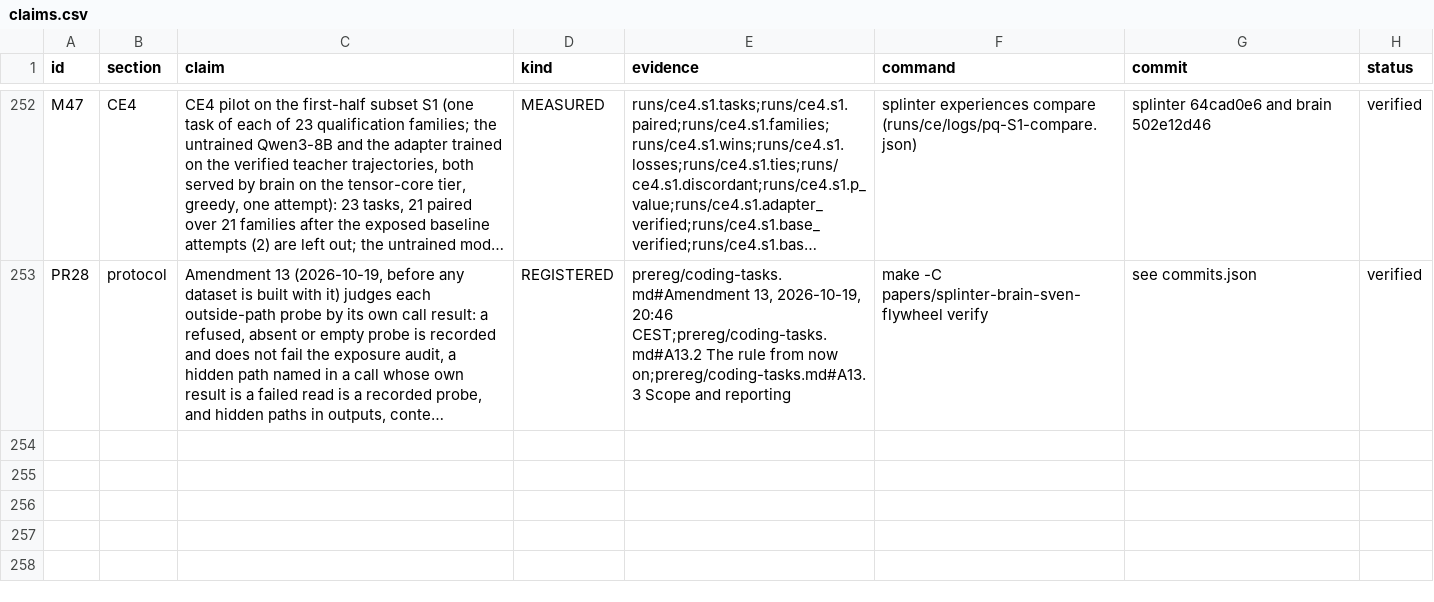
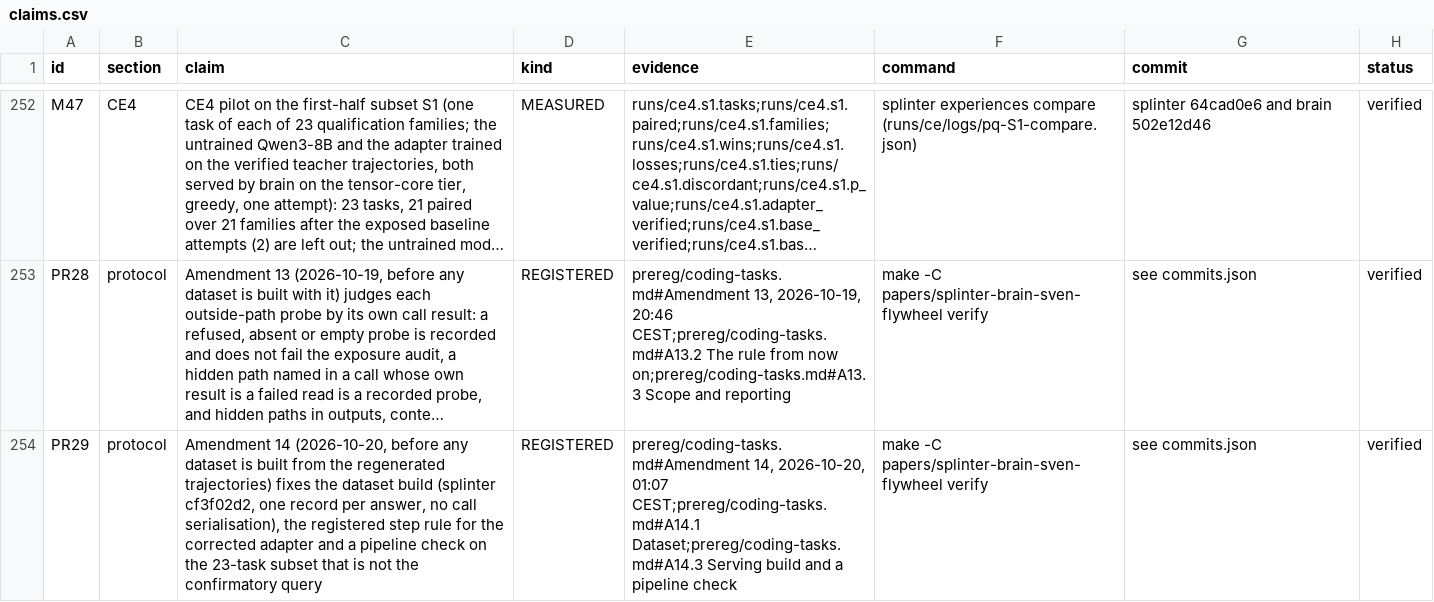
Before and after one commit to swedishembedded/splinter, a CSV file: papers/splinter-brain-sven-flywheel/data/claims.csv, drawn as a sheet; only a part is shown, gaps mark what is left out; long unchanged cells end in …; the diff names each change by its address in the sheet, - before the commit and + after, or states it on an @@ line.

Commit message:
papers: Amendment 14 fixes the dataset build, the step rule and the pipeline check of the corrected CE4 adapter

```diff
--- a/papers/splinter-brain-sven-flywheel/data/claims.csv
+++ b/papers/splinter-brain-sven-flywheel/data/claims.csv
+row 254: PR29 | protocol | Amendment 14 (2026-10-20, before any dataset is built from the regenerated trajectories) fixes the dataset build (splinter cf3f02d2, one record per answer, no call serialisation), the registered step rule for the corrected adapter and a pipeline check on the 23-task subset that is not the confirmatory query | REGISTERED | prereg/coding-tasks.md#Amendment 14, 2026-10-20, 01:07 CEST;prereg/coding-tasks.md#A14.1 Dataset;prereg/coding-tasks.md#A14.3 Serving build and a pipeline check | make -C papers/splinter-brain-sven-flywheel verify | see commits.json | verified
```
Also changed, not shown: 2 other files.
